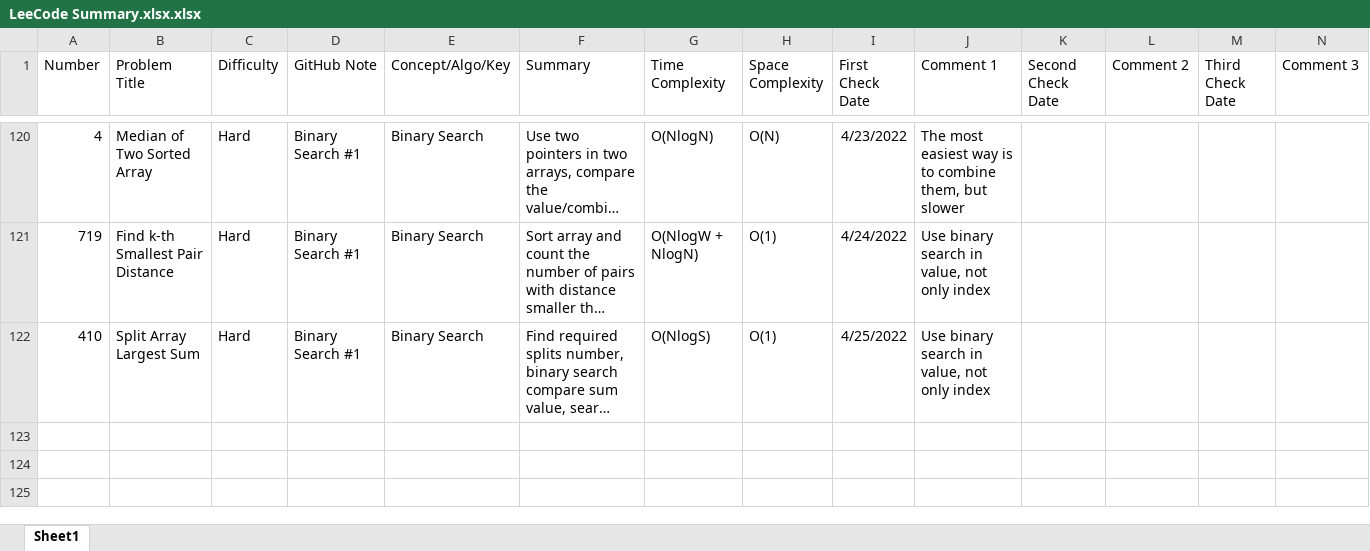
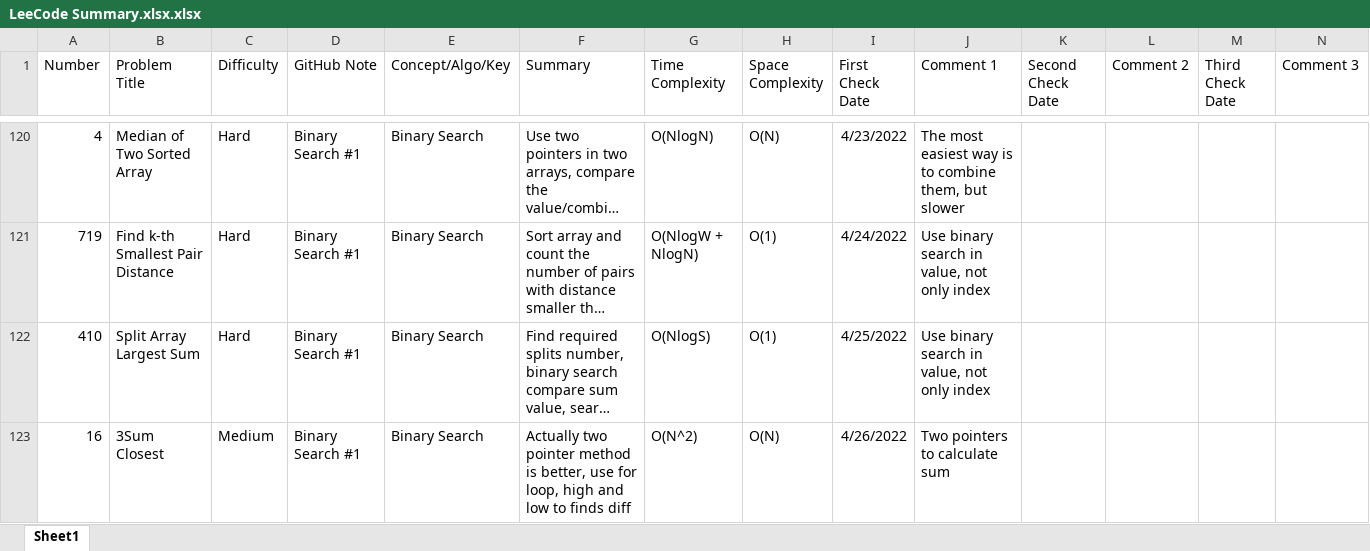
Before and after one commit to hhhwenjun/leetcode-note-java, an Excel workbook: LeeCode Summary.xlsx.xlsx, sheet Sheet1, drawn as a sheet; only a part is shown, gaps mark what is left out; long unchanged cells end in …; values as stored, in another font and other column widths than the file's, no borders; charts and pictures not drawn; the diff names each change by its address in the sheet, - before the commit and + after, or states it on an @@ line.

```diff
--- a/LeeCode Summary.xlsx.xlsx (sheet Sheet1)
+++ b/LeeCode Summary.xlsx.xlsx (sheet Sheet1)
+row 123: 16 | 3Sum Closest | Medium | Binary Search #1 | Binary Search | Actually two pointer method is better, use for loop, high and low to finds diff | O(N^2) | O(N) | 4/26/2022 | Two pointers to calculate sum
```
Also changed, not shown: charts or pictures, 3 other files.
